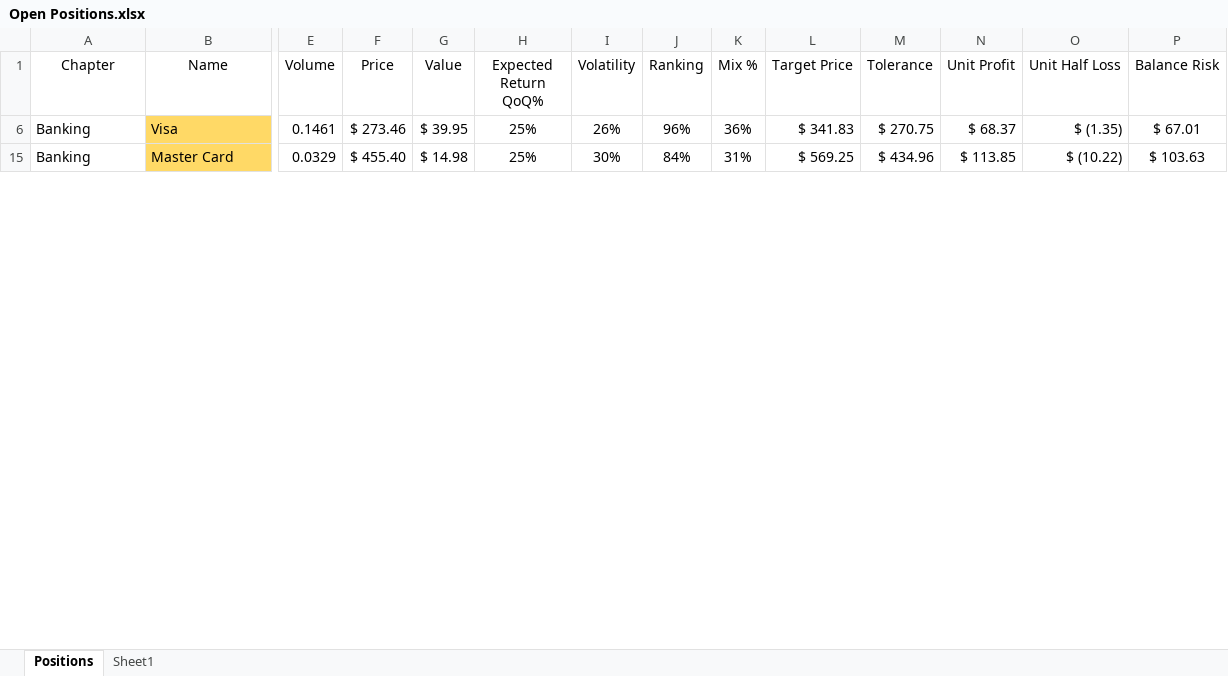
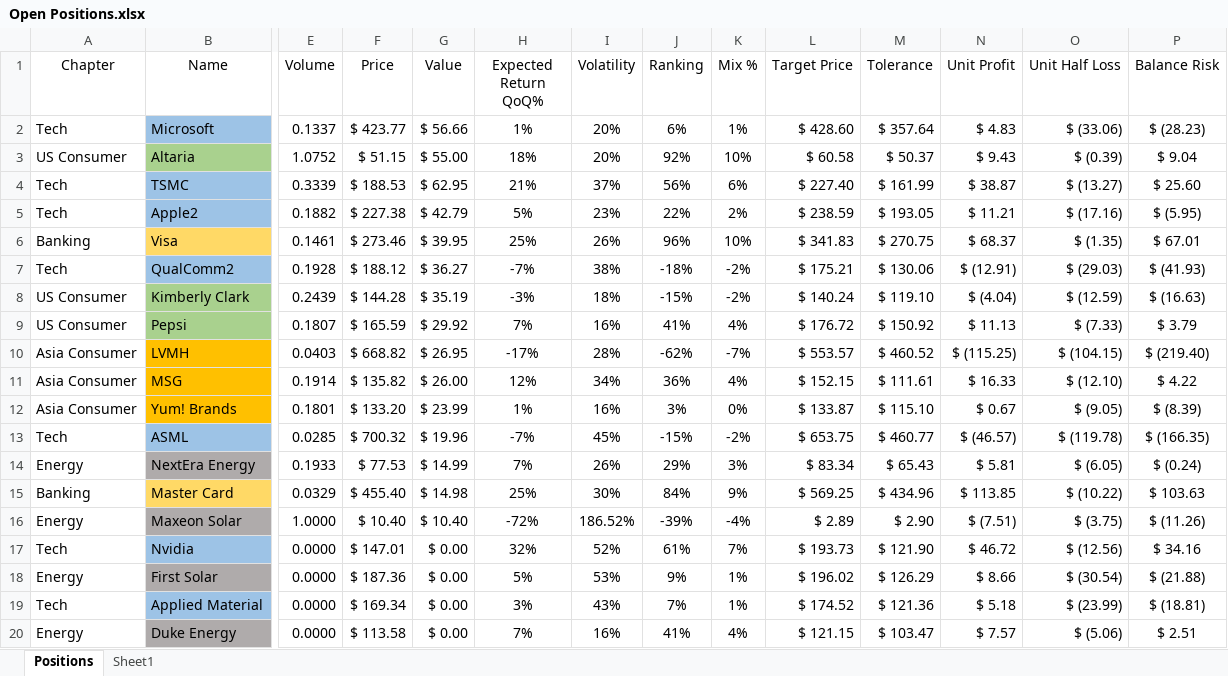
Before and after one commit to SRodWal/StockSillines, an Excel workbook: Open Positions.xlsx, sheet Positions, drawn as a sheet; only a part is shown, gaps mark what is left out; values as stored, in another font and other column widths than the file's, no borders; conditional formats not drawn; rows hold the shown columns only; the diff covers the shown part only; the diff names each change by its address in the sheet, - before the commit and + after, or states it on an @@ line.

```diff
--- a/Open Positions.xlsx (sheet Positions)
+++ b/Open Positions.xlsx (sheet Positions)
+row 2: Tech | Microsoft | 0.1337 | $ 423.77 | $ 56.66 | 1% | 20% | 6% | 1% | $ 428.60 | $ 357.64 | $ 4.83 | $ (33.06) | $ (28.23)
+row 3: US Consumer | Altaria | 1.0752 | $ 51.15 | $ 55.00 | 18% | 20% | 92% | 10% | $ 60.58 | $ 50.37 | $ 9.43 | $ (0.39) | $ 9.04
+row 4: Tech | TSMC | 0.3339 | $ 188.53 | $ 62.95 | 21% | 37% | 56% | 6% | $ 227.40 | $ 161.99 | $ 38.87 | $ (13.27) | $ 25.60
+row 5: Tech | Apple2 | 0.1882 | $ 227.38 | $ 42.79 | 5% | 23% | 22% | 2% | $ 238.59 | $ 193.05 | $ 11.21 | $ (17.16) | $ (5.95)
-K6 (Mix %): 36%
+K6 (Mix %): 10%
+row 7: Tech | QualComm2 | 0.1928 | $ 188.12 | $ 36.27 | -7% | 38% | -18% | -2% | $ 175.21 | $ 130.06 | $ (12.91) | $ (29.03) | $ (41.93)
+row 8: US Consumer | Kimberly Clark | 0.2439 | $ 144.28 | $ 35.19 | -3% | 18% | -15% | -2% | $ 140.24 | $ 119.10 | $ (4.04) | $ (12.59) | $ (16.63)
+row 9: US Consumer | Pepsi | 0.1807 | $ 165.59 | $ 29.92 | 7% | 16% | 41% | 4% | $ 176.72 | $ 150.92 | $ 11.13 | $ (7.33) | $ 3.79
+row 10: Asia Consumer | LVMH | 0.0403 | $ 668.82 | $ 26.95 | -17% | 28% | -62% | -7% | $ 553.57 | $ 460.52 | $ (115.25) | $ (104.15) | $ (219.40)
+row 11: Asia Consumer | MSG | 0.1914 | $ 135.82 | $ 26.00 | 12% | 34% | 36% | 4% | $ 152.15 | $ 111.61 | $ 16.33 | $ (12.10) | $ 4.22
+row 12: Asia Consumer | Yum! Brands | 0.1801 | $ 133.20 | $ 23.99 | 1% | 16% | 3% | 0% | $ 133.87 | $ 115.10 | $ 0.67 | $ (9.05) | $ (8.39)
+row 13: Tech | ASML | 0.0285 | $ 700.32 | $ 19.96 | -7% | 45% | -15% | -2% | $ 653.75 | $ 460.77 | $ (46.57) | $ (119.78) | $ (166.35)
+row 14: Energy | NextEra Energy | 0.1933 | $ 77.53 | $ 14.99 | 7% | 26% | 29% | 3% | $ 83.34 | $ 65.43 | $ 5.81 | $ (6.05) | $ (0.24)
-K15 (Mix %): 31%
+K15 (Mix %): 9%
+row 16: Energy | Maxeon Solar | 1.0000 | $ 10.40 | $ 10.40 | -72% | 186.52% | -39% | -4% | $ 2.89 | $ 2.90 | $ (7.51) | $ (3.75) | $ (11.26)
+row 17: Tech | Nvidia | 0.0000 | $ 147.01 | $ 0.00 | 32% | 52% | 61% | 7% | $ 193.73 | $ 121.90 | $ 46.72 | $ (12.56) | $ 34.16
+row 18: Energy | First Solar | 0.0000 | $ 187.36 | $ 0.00 | 5% | 53% | 9% | 1% | $ 196.02 | $ 126.29 | $ 8.66 | $ (30.54) | $ (21.88)
+row 19: Tech | Applied Material | 0.0000 | $ 169.34 | $ 0.00 | 3% | 43% | 7% | 1% | $ 174.52 | $ 121.36 | $ 5.18 | $ (23.99) | $ (18.81)
+row 20: Energy | Duke Energy | 0.0000 | $ 113.58 | $ 0.00 | 7% | 16% | 41% | 4% | $ 121.15 | $ 103.47 | $ 7.57 | $ (5.06) | $ 2.51
```
Also changed, not shown: 16 added rows, 1 hidden or unhidden row and 1 edited cell elsewhere in this sheet, hidden cells, 4 other files.
